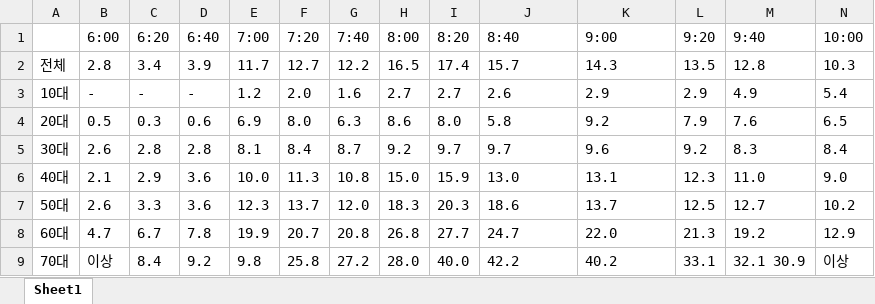
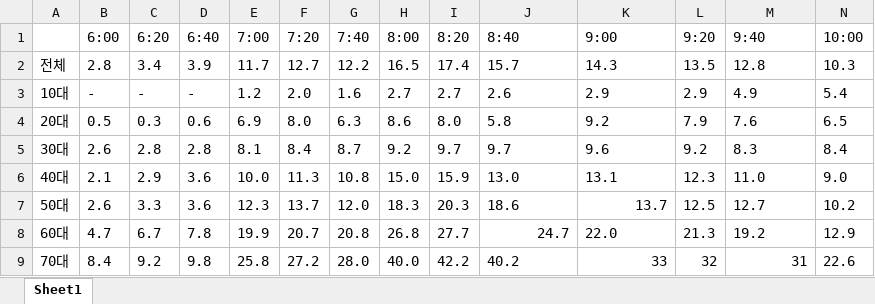
Before and after one commit to s-seo/bigcon_2020_mmmz, an Excel workbook: data/11/aud_use_week.xlsx, sheet Sheet1, drawn as a sheet; only a part is shown; values as stored, in another font and other column widths than the file's, no borders; the diff covers the shown part only; the diff names each change by its address in the sheet, - before the commit and + after, or states it on an @@ line.

```diff
--- a/data/11/aud_use_week.xlsx (sheet Sheet1)
+++ b/data/11/aud_use_week.xlsx (sheet Sheet1)
-K7 alignment: left
+K7 alignment: right
-J8 alignment: left
+J8 alignment: right
-B9 (6:00): 이상
+B9 (6:00): 8.4
-C9 (6:20): 8.4
+C9 (6:20): 9.2
-D9 (6:40): 9.2
+D9 (6:40): 9.8
-E9 (7:00): 9.8
+E9 (7:00): 25.8
-F9 (7:20): 25.8
+F9 (7:20): 27.2
-G9 (7:40): 27.2
+G9 (7:40): 28.0
-H9 (8:00): 28.0
+H9 (8:00): 40.0
-I9 (8:20): 40.0
+I9 (8:20): 42.2
-J9 (8:40): 42.2
+J9 (8:40): 40.2
-K9 (9:00): 40.2
+K9 (9:00): 33
-L9 (9:20): 33.1
+L9 (9:20): 32
-M9 (9:40): 32.1 30.9
+M9 (9:40): 31
-N9 (10:00): 이상
+N9 (10:00): 22.6
```
Also changed, not shown: 50 edited cells elsewhere in this sheet, 4 other files.
